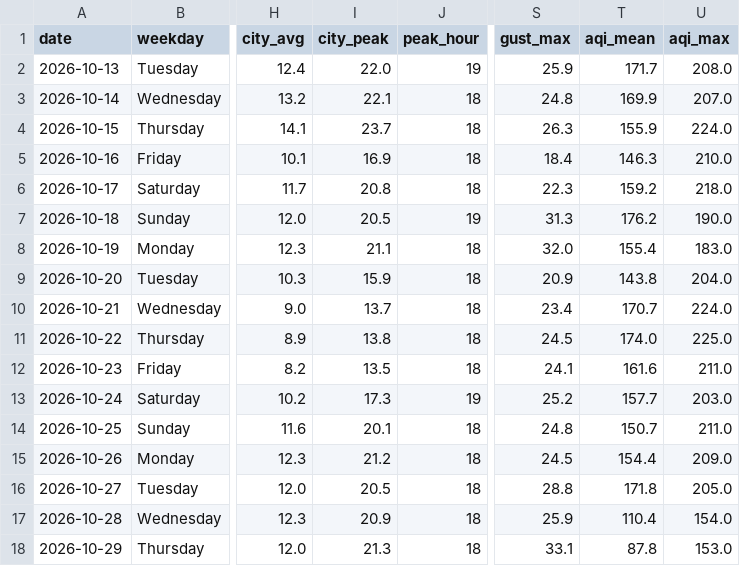
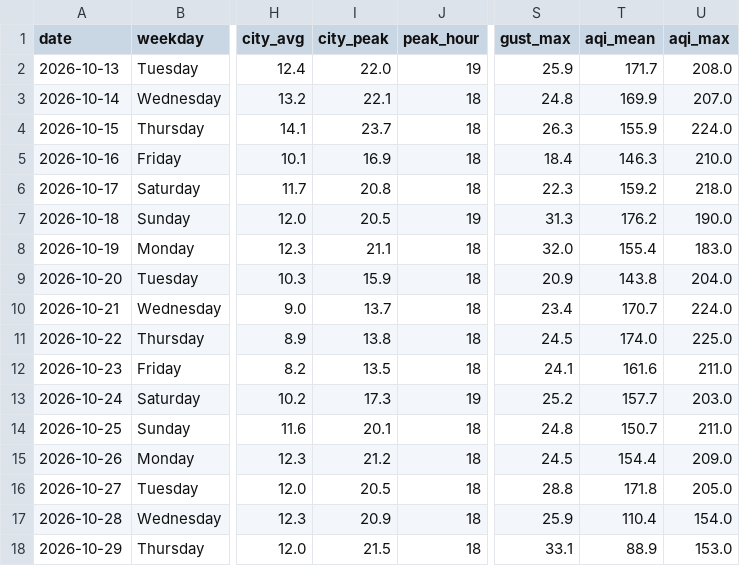
Before and after one commit to wiki-ruhan/Dhaka-Jam-70, a CSV file: data/daily_summary.csv, drawn as a sheet; only a part is shown, gaps mark what is left out; the diff names each change by its address in the sheet, - before the commit and + after, or states it on an @@ line.

```diff
--- a/data/daily_summary.csv
+++ b/data/daily_summary.csv
-I18 (city_peak): 21.3
+I18 (city_peak): 21.5
-T18 (aqi_mean): 87.8
+T18 (aqi_mean): 88.9
```
Also changed, not shown: data/conditions.csv, data/daily/ranking/2026-10-29_ranking.csv, 13 other files.
